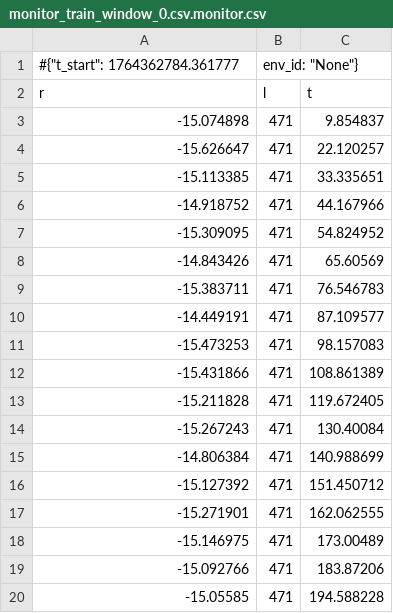
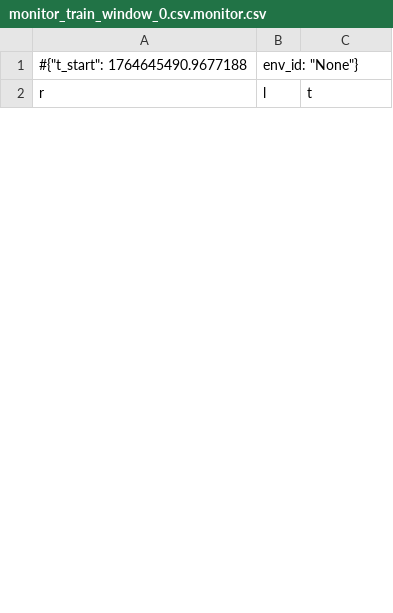
Before and after one commit to George-Zheng-1013/portfolio, a CSV file: sb3_logs_wf/monitor_train_window_0.csv.monitor.csv, drawn as a sheet; only a part is shown; the diff covers the shown part only.

```diff
--- a/sb3_logs_wf/monitor_train_window_0.csv.monitor.csv
+++ b/sb3_logs_wf/monitor_train_window_0.csv.monitor.csv
@@ -1,20 +1,2 @@
-#{"t_start": 1764362784.361777, "env_id": "None"}
+#{"t_start": 1764645490.9677188, "env_id": "None"}
 r,l,t
--15.074898,471,9.854837
--15.626647,471,22.120257
--15.113385,471,33.335651
--14.918752,471,44.167966
--15.309095,471,54.824952
--14.843426,471,65.60569
--15.383711,471,76.546783
--14.449191,471,87.109577
--15.473253,471,98.157083
--15.431866,471,108.861389
--15.211828,471,119.672405
--15.267243,471,130.40084
--14.806384,471,140.988699
--15.127392,471,151.450712
--15.271901,471,162.062555
--15.146975,471,173.00489
--15.092766,471,183.87206
--15.05585,471,194.588228
```
Also changed, not shown: 8 added rows and 24 removed rows elsewhere in this file, 7 other files.
